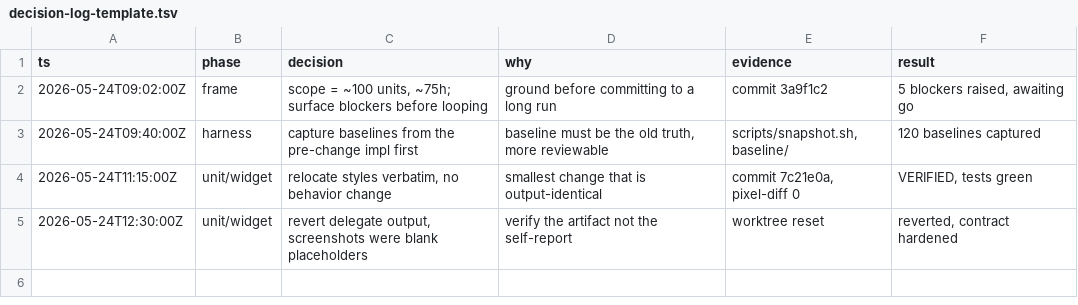
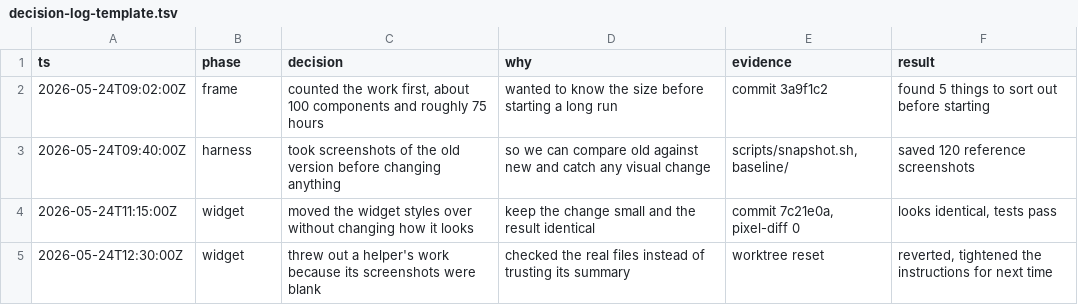
Before and after one commit to cursor/plugins, a TSV file: pstack/skills/show-me-your-work/references/decision-log-template.tsv, drawn as a sheet.

Commit message:
pstack: plain-spoken decision log template + guidance

```diff
--- a/pstack/skills/show-me-your-work/references/decision-log-template.tsv
+++ b/pstack/skills/show-me-your-work/references/decision-log-template.tsv
@@ -1,5 +1,5 @@
 ts	phase	decision	why	evidence	result
-2026-05-24T09:02:00Z	frame	scope = ~100 units, ~75h; surface blockers before looping	ground before committing to a long run	commit 3a9f1c2	5 blockers raised, awaiting go
-2026-05-24T09:40:00Z	harness	capture baselines from the pre-change impl first	baseline must be the old truth, more reviewable	scripts/snapshot.sh, baseline/	120 baselines captured
-2026-05-24T11:15:00Z	unit/widget	relocate styles verbatim, no behavior change	smallest change that is output-identical	commit 7c21e0a, pixel-diff 0	VERIFIED, tests green
-2026-05-24T12:30:00Z	unit/widget	revert delegate output, screenshots were blank placeholders	verify the artifact not the self-report	worktree reset	reverted, contract hardened
+2026-05-24T09:02:00Z	frame	counted the work first, about 100 components and roughly 75 hours	wanted to know the size before starting a long run	commit 3a9f1c2	found 5 things to sort out before starting
+2026-05-24T09:40:00Z	harness	took screenshots of the old version before changing anything	so we can compare old against new and catch any visual change	scripts/snapshot.sh, baseline/	saved 120 reference screenshots
+2026-05-24T11:15:00Z	widget	moved the widget styles over without changing how it looks	keep the change small and the result identical	commit 7c21e0a, pixel-diff 0	looks identical, tests pass
+2026-05-24T12:30:00Z	widget	threw out a helper's work because its screenshots were blank	checked the real files instead of trusting its summary	worktree reset	reverted, tightened the instructions for next time
```
Also changed, not shown: 1 other file.
